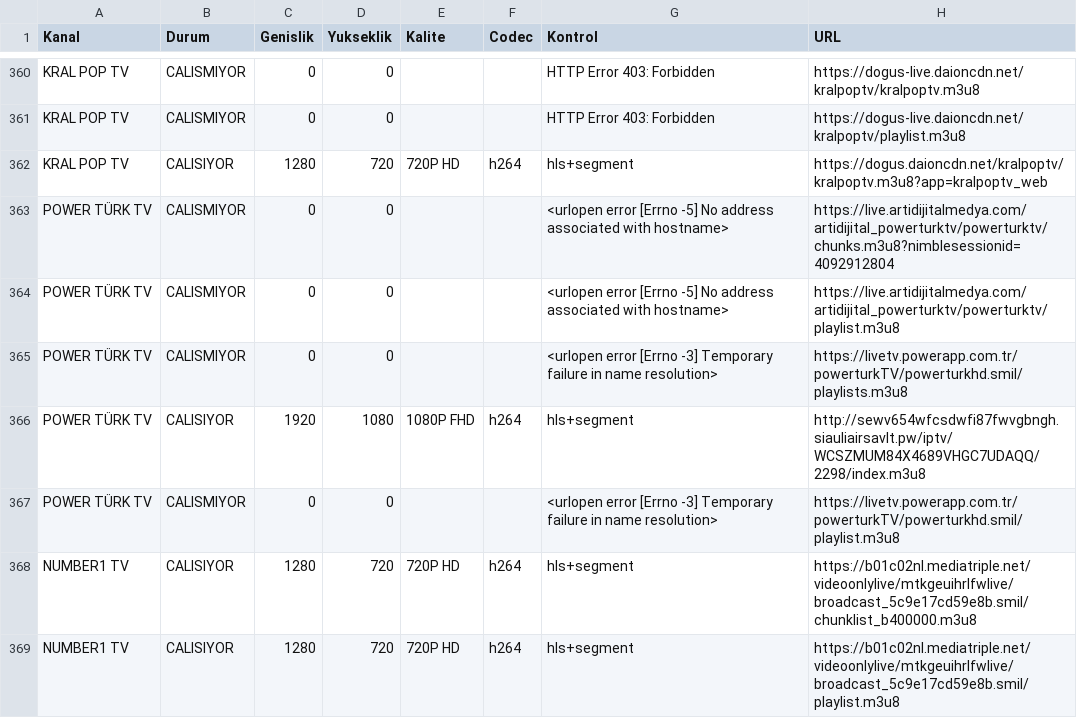
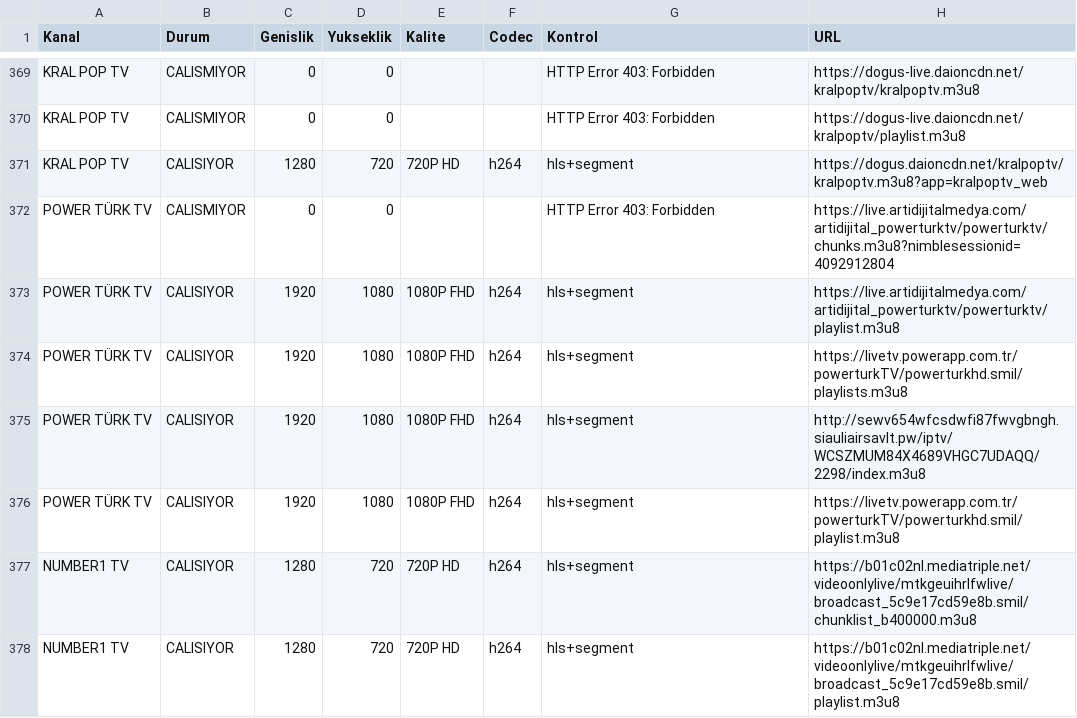
Before and after one commit to Madsc55/madsc-tv, a CSV file: TEST_RAPORU.csv, drawn as a sheet; only a part is shown, gaps mark what is left out; the diff covers the shown part only.

```diff
--- a/TEST_RAPORU.csv
+++ b/TEST_RAPORU.csv
@@ -362,7 +371,7 @@ KRAL POP TV,CALISMIYOR,0,0,,,HTTP Error 403: Forbidden,https://dogus-live.daionc
 KRAL POP TV,CALISIYOR,1280,720,720P HD,h264,hls+segment,https://dogus.daioncdn.net/kralpoptv/kralpoptv.m3u8?app=kralpoptv_web
-POWER TÜRK TV,CALISMIYOR,0,0,,,<urlopen error [Errno -5] No address associated with hostname>,https://live.artidijitalmedya.com/artidijital_powerturktv/powerturktv/chunks.m3u8?nimblesessionid=4092912804
-POWER TÜRK TV,CALISMIYOR,0,0,,,<urlopen error [Errno -5] No address associated with hostname>,https://live.artidijitalmedya.com/artidijital_powerturktv/powerturktv/playlist.m3u8
-POWER TÜRK TV,CALISMIYOR,0,0,,,<urlopen error [Errno -3] Temporary failure in name resolution>,https://livetv.powerapp.com.tr/powerturkTV/powerturkhd.smil/playlists.m3u8
+POWER TÜRK TV,CALISMIYOR,0,0,,,HTTP Error 403: Forbidden,https://live.artidijitalmedya.com/artidijital_powerturktv/powerturktv/chunks.m3u8?nimblesessionid=4092912804
+POWER TÜRK TV,CALISIYOR,1920,1080,1080P FHD,h264,hls+segment,https://live.artidijitalmedya.com/artidijital_powerturktv/powerturktv/playlist.m3u8
+POWER TÜRK TV,CALISIYOR,1920,1080,1080P FHD,h264,hls+segment,https://livetv.powerapp.com.tr/powerturkTV/powerturkhd.smil/playlists.m3u8
 POWER TÜRK TV,CALISIYOR,1920,1080,1080P FHD,h264,hls+segment,http://sewv654wfcsdwfi87fwvgbngh.siauliairsavlt.pw/iptv/WCSZMUM84X4689VHGC7UDAQQ/2298/index.m3u8
-POWER TÜRK TV,CALISMIYOR,0,0,,,<urlopen error [Errno -3] Temporary failure in name resolution>,https://livetv.powerapp.com.tr/powerturkTV/powerturkhd.smil/playlist.m3u8
+POWER TÜRK TV,CALISIYOR,1920,1080,1080P FHD,h264,hls+segment,https://livetv.powerapp.com.tr/powerturkTV/powerturkhd.smil/playlist.m3u8
 NUMBER1 TV,CALISIYOR,1280,720,720P HD,h264,hls+segment,https://b01c02nl.mediatriple.net/videoonlylive/mtkgeuihrlfwlive/broadcast_5c9e17cd59e8b.smil/chunklist_b400000.m3u8
```
Also changed, not shown: 13 added rows and 43 edited cells elsewhere in this file, 2 other files.
